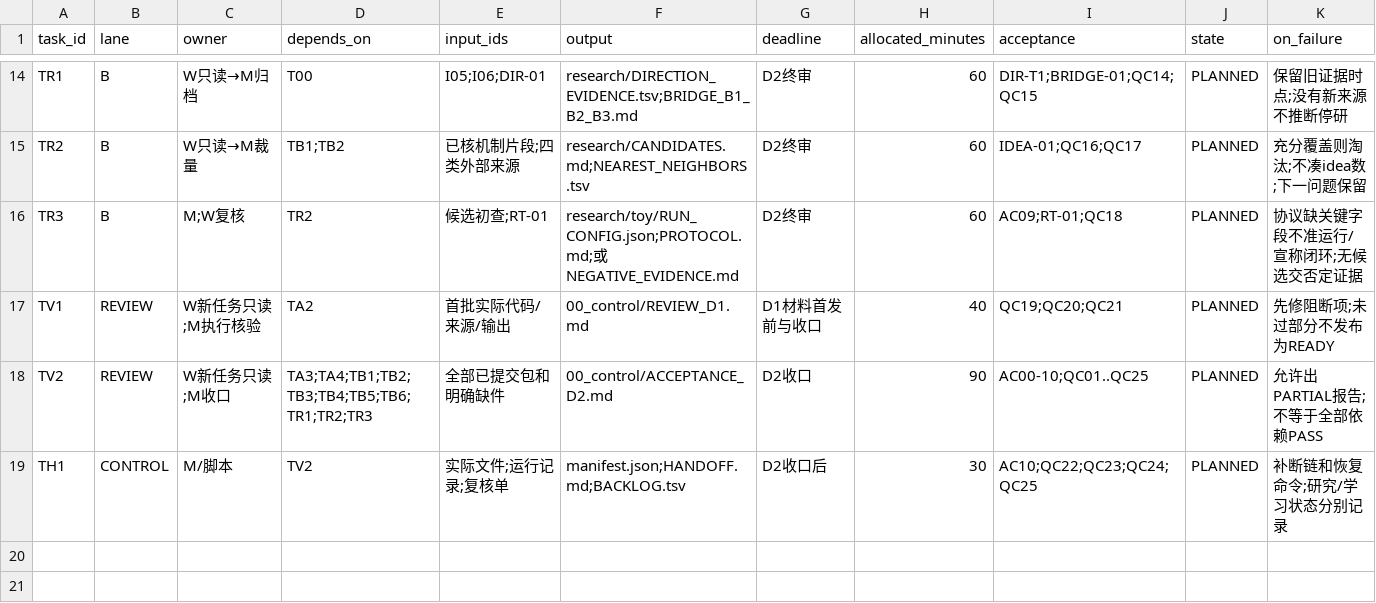
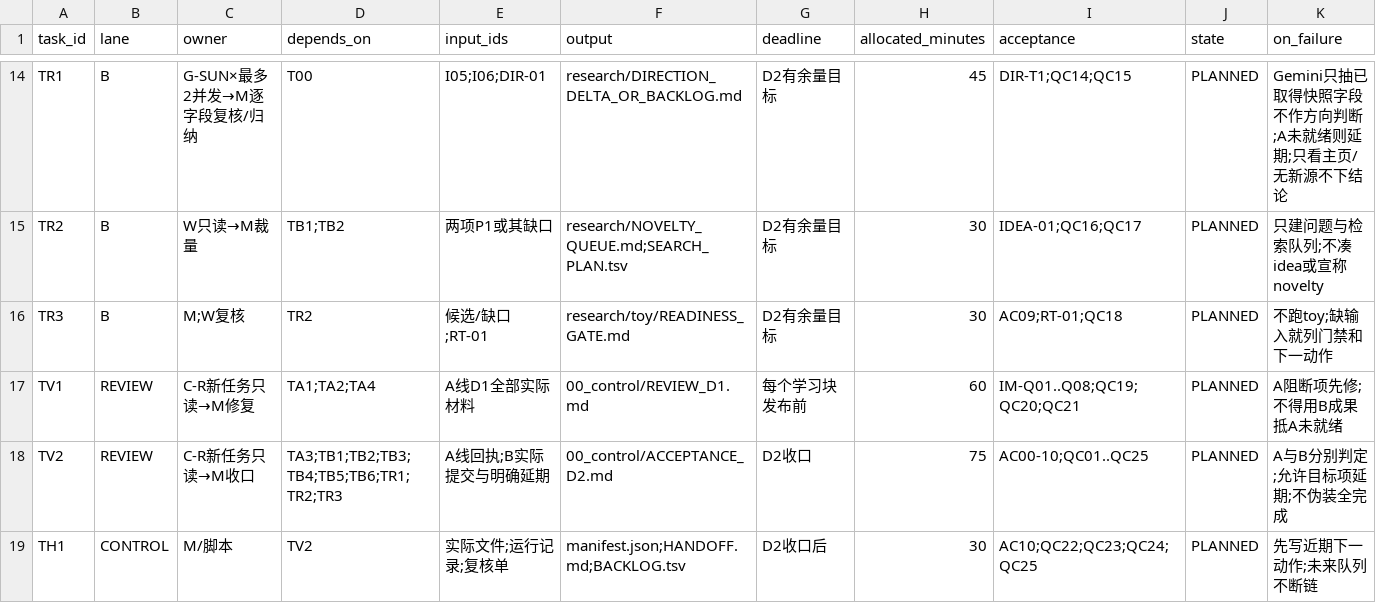
Before and after one commit to Alkaid-9/zancun, a TSV file: 10_双线材料加工与研究准备_2026-09-20/03_两天任务看板.tsv, drawn as a sheet; only a part is shown, gaps mark what is left out; the diff covers the shown part only; the diff names each change by its address in the sheet, - before the commit and + after, or states it on an @@ line.

```diff
--- a/10_双线材料加工与研究准备_2026-09-20/03_两天任务看板.tsv
+++ b/10_双线材料加工与研究准备_2026-09-20/03_两天任务看板.tsv
-C14 (owner): W只读→M归档
+C14 (owner): G-SUN×最多2并发→M逐字段复核/归纳
-F14 (output): research/DIRECTION_EVIDENCE.tsv;BRIDGE_B1_B2_B3.md
+F14 (output): research/DIRECTION_DELTA_OR_BACKLOG.md
-G14:G16 (deadline): D2终审
+G14:G16 (deadline): D2有余量目标
-H14 (allocated_minutes): 60
+H14 (allocated_minutes): 45
-I14 (acceptance): DIR-T1;BRIDGE-01;QC14;QC15
+I14 (acceptance): DIR-T1;QC14;QC15
-K14 (on_failure): 保留旧证据时点;没有新来源不推断停研
+K14 (on_failure): Gemini只抽已取得快照字段不作方向判断;A未就绪则延期;只看主页/无新源不下结论
-E15 (input_ids): 已核机制片段;四类外部来源
+E15 (input_ids): 两项P1或其缺口
-F15 (output): research/CANDIDATES.md;NEAREST_NEIGHBORS.tsv
+F15 (output): research/NOVELTY_QUEUE.md;SEARCH_PLAN.tsv
-H15:H16 (allocated_minutes): 60
+H15:H16 (allocated_minutes): 30
-K15 (on_failure): 充分覆盖则淘汰;不凑idea数;下一问题保留
+K15 (on_failure): 只建问题与检索队列;不凑idea或宣称novelty
-E16 (input_ids): 候选初查;RT-01
+E16 (input_ids): 候选/缺口;RT-01
-F16 (output): research/toy/RUN_CONFIG.json;PROTOCOL.md;或NEGATIVE_EVIDENCE.md
+F16 (output): research/toy/READINESS_GATE.md
-K16 (on_failure): 协议缺关键字段不准运行/宣称闭环;无候选交否定证据
+K16 (on_failure): 不跑toy;缺输入就列门禁和下一动作
-C17 (owner): W新任务只读;M执行核验
+C17 (owner): C-R新任务只读→M修复
-D17 (depends_on): TA2
+D17 (depends_on): TA1;TA2;TA4
-E17 (input_ids): 首批实际代码/来源/输出
+E17 (input_ids): A线D1全部实际材料
-G17 (deadline): D1材料首发前与收口
+G17 (deadline): 每个学习块发布前
-H17 (allocated_minutes): 40
+H17 (allocated_minutes): 60
-I17 (acceptance): QC19;QC20;QC21
+I17 (acceptance): IM-Q01..Q08;QC19;QC20;QC21
-K17 (on_failure): 先修阻断项;未过部分不发布为READY
+K17 (on_failure): A阻断项先修;不得用B成果抵A未就绪
-C18 (owner): W新任务只读;M收口
+C18 (owner): C-R新任务只读→M收口
-D18 (depends_on): TA3;TA4;TB1;TB2;TB3;TB4;TB5;TB6;TR1;TR2;TR3
+D18 (depends_on): TA3;TB1;TB2;TB3;TB4;TB5;TB6;TR1;TR2;TR3
-E18 (input_ids): 全部已提交包和明确缺件
+E18 (input_ids): A线回执;B实际提交与明确延期
-H18 (allocated_minutes): 90
+H18 (allocated_minutes): 75
-K18 (on_failure): 允许出PARTIAL报告;不等于全部依赖PASS
+K18 (on_failure): A与B分别判定;允许目标项延期;不伪装全完成
-K19 (on_failure): 补断链和恢复命令;研究/学习状态分别记录
+K19 (on_failure): 先写近期下一动作;未来队列不断链
```
Also changed, not shown: 66 edited cells elsewhere in this file, 10_双线材料加工与研究准备_2026-09-20/04_验收检查表.tsv, 7 other files.
